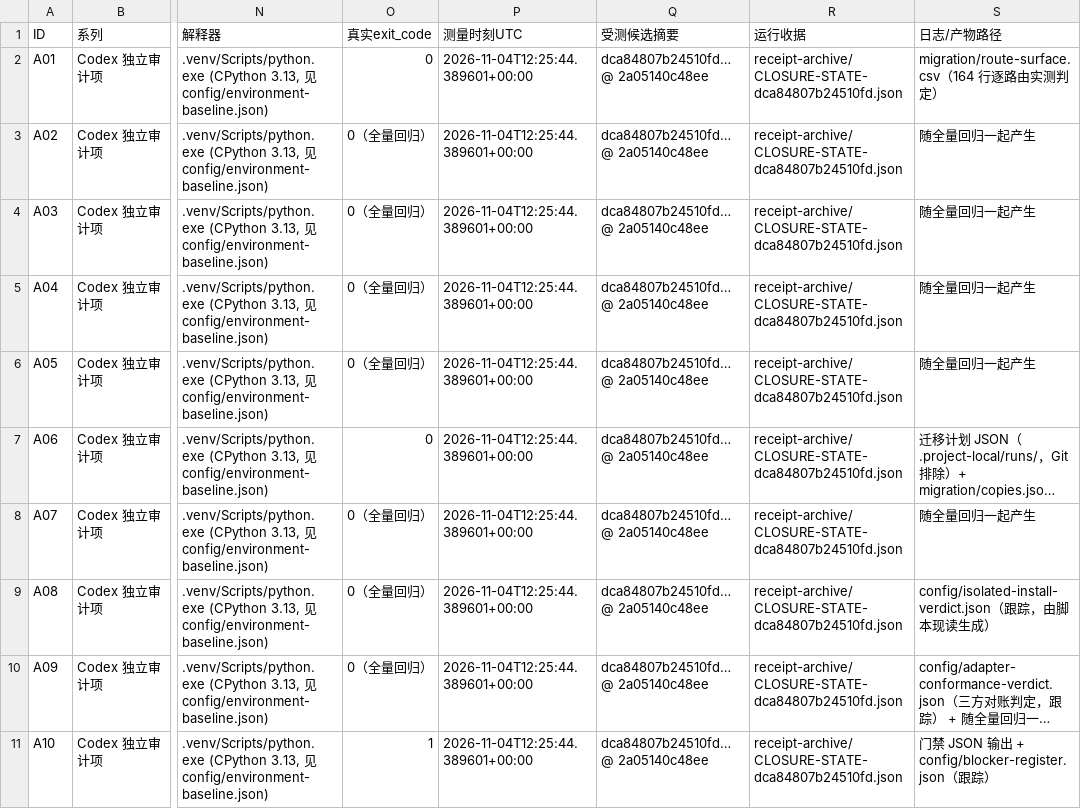
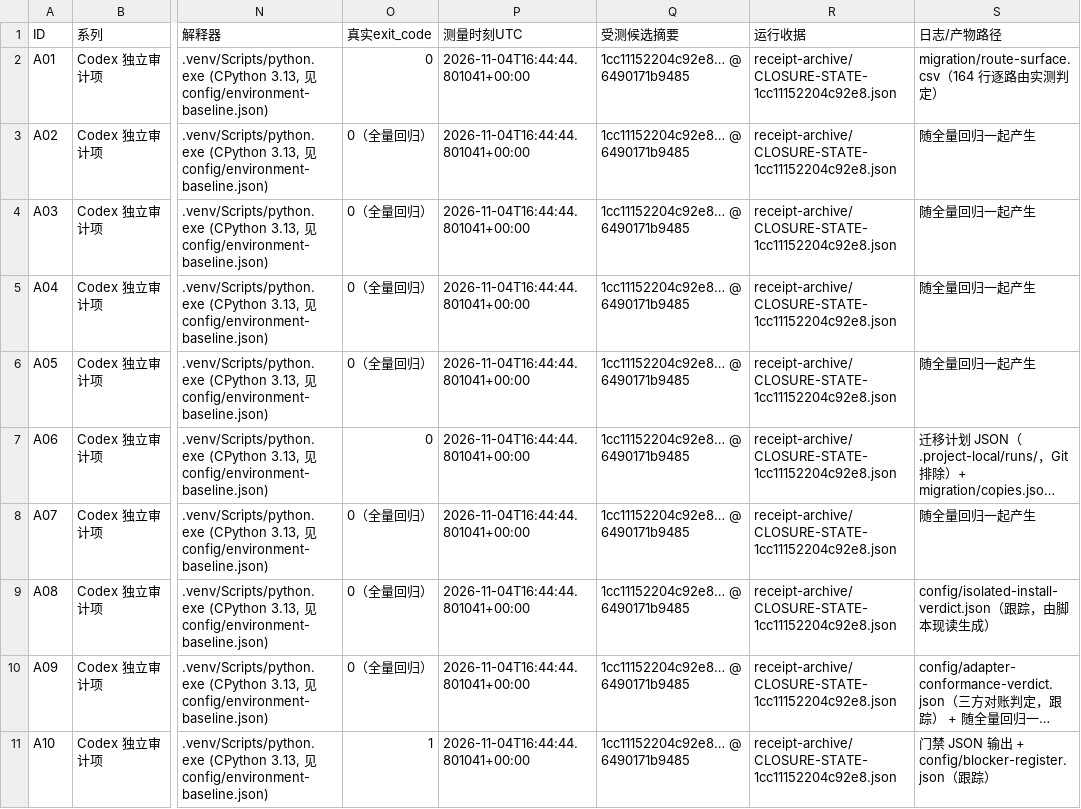
Before and after one commit to DTALEX66/AI-WORK-LAB, a CSV file: migration/audit-item-closure.csv, drawn as a sheet; only a part is shown, gaps mark what is left out; long unchanged cells end in …; the diff covers the shown part only; the diff names each change by its address in the sheet, - before the commit and + after, or states it on an @@ line.

Commit message:
§15.40 前置：五处改绑接到 6490171 的干净收据，入口的依托提交指针跟着走
改绑三件动的字节：migration/audit-item-closure.csv 的收据列
（`dca84807b24510fd… @ 2a05140c48ee` → `1cc11152204c92e8… @ 6490171b9485`，逐行改指
receipt-archive/CLOSURE-STATE-1cc11152204c92e8.json）、docs/AUDIT-STATE.json 按
`--audited-commit 6490171…` 具名重绑（不用"省略这个字段"的写法，那是 §15.32 定过的），
PROJECT_CURRENT.md 的「- 依托提交」行与第五节的批次状态。task-acceptance 与
blocker-register 重发布后逐字节相同，没有伪改动。

入口那行不是手抄的：`receipt_pointer_findings` 在改绑链里第一次跑就把 `2a05140` 报成
RECEIPT_POINTER_STALE（`文档=2a05140 寄存器 audited_head_sha=6490171b9485`），
终端闭环审计因此两条红（入口数字、"收据描述当前提交且没有失败"——后者要的是干净树）。
本次改写由 `.project-local/edits-20261104b/patch_entry_batch3.py` 现读收据与 audit-state 生成，
两个 needle 各自只允许命中一行，且收据不干净、跟踪字节在测量期间动过、来源仓动过、
audit-state 与收据不同头，四种情况都拒绝写。

批次状态里如实记下：第三批未推送（上一批「推送吧」不延伸到本批），以及新派的一项
`api-contract-check.json` 的 handler 行号锚——它被 test_v16 当场抓住过，不是暗账。

```diff
--- a/migration/audit-item-closure.csv
+++ b/migration/audit-item-closure.csv
-P2:P11 (测量时刻UTC): 2026-11-04T12:25:44.389601+00:00
+P2:P11 (测量时刻UTC): 2026-11-04T16:44:44.801041+00:00
-Q2:Q11 (受测候选摘要): dca84807b24510fd… @ 2a05140c48ee
+Q2:Q11 (受测候选摘要): 1cc11152204c92e8… @ 6490171b9485
-R2:R11 (运行收据): receipt-archive/CLOSURE-STATE-dca84807b24510fd.json
+R2:R11 (运行收据): receipt-archive/CLOSURE-STATE-1cc11152204c92e8.json
```
Also changed, not shown: 30 edited cells elsewhere in this file, 2 other files.
